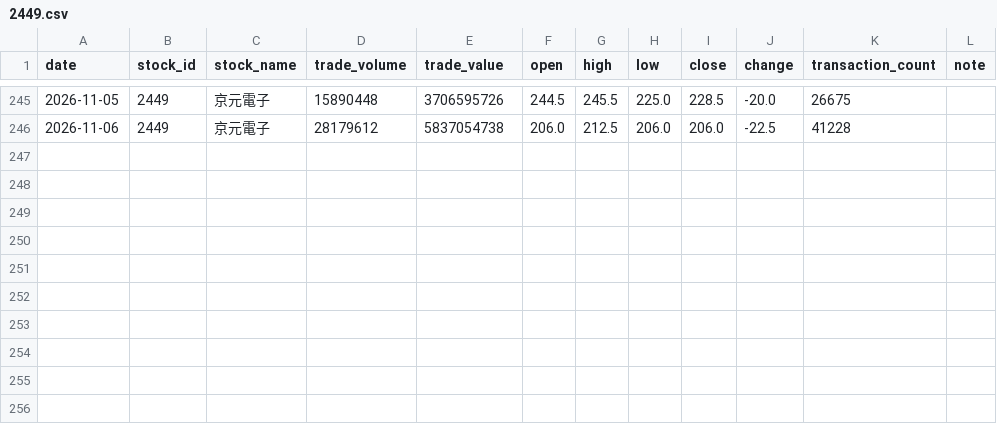
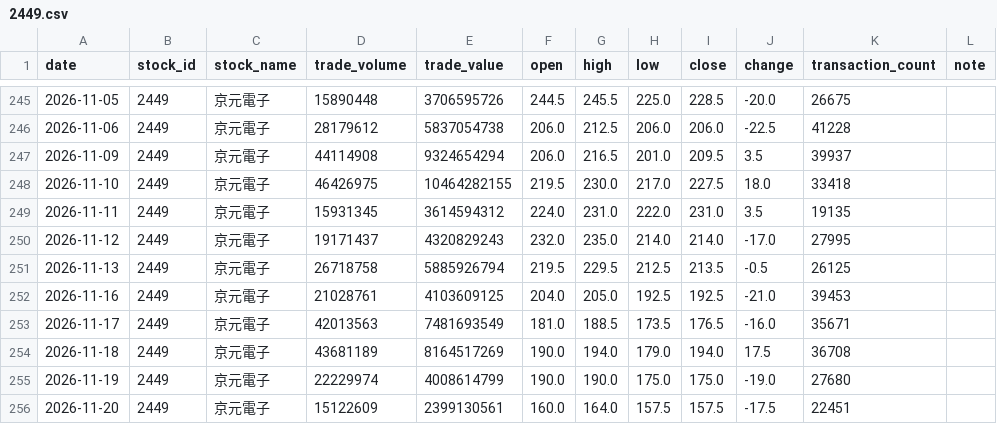
Before and after one commit to BrianNguyen291/Stock, a CSV file: 2449.csv, drawn as a sheet; only a part is shown, gaps mark what is left out; the diff names each change by its address in the sheet, - before the commit and + after, or states it on an @@ line.

```diff
--- a/2449.csv
+++ b/2449.csv
+row 247: 2026-11-09 | 2449 | 京元電子 | 44114908 | 9324654294 | 206.0 | 216.5 | 201.0 | 209.5 | 3.5 | 39937
+row 248: 2026-11-10 | 2449 | 京元電子 | 46426975 | 10464282155 | 219.5 | 230.0 | 217.0 | 227.5 | 18.0 | 33418
+row 249: 2026-11-11 | 2449 | 京元電子 | 15931345 | 3614594312 | 224.0 | 231.0 | 222.0 | 231.0 | 3.5 | 19135
+row 250: 2026-11-12 | 2449 | 京元電子 | 19171437 | 4320829243 | 232.0 | 235.0 | 214.0 | 214.0 | -17.0 | 27995
+row 251: 2026-11-13 | 2449 | 京元電子 | 26718758 | 5885926794 | 219.5 | 229.5 | 212.5 | 213.5 | -0.5 | 26125
+row 252: 2026-11-16 | 2449 | 京元電子 | 21028761 | 4103609125 | 204.0 | 205.0 | 192.5 | 192.5 | -21.0 | 39453
+row 253: 2026-11-17 | 2449 | 京元電子 | 42013563 | 7481693549 | 181.0 | 188.5 | 173.5 | 176.5 | -16.0 | 35671
+row 254: 2026-11-18 | 2449 | 京元電子 | 43681189 | 8164517269 | 190.0 | 194.0 | 179.0 | 194.0 | 17.5 | 36708
+row 255: 2026-11-19 | 2449 | 京元電子 | 22229974 | 4008614799 | 190.0 | 190.0 | 175.0 | 175.0 | -19.0 | 27680
+row 256: 2026-11-20 | 2449 | 京元電子 | 15122609 | 2399130561 | 160.0 | 164.0 | 157.5 | 157.5 | -17.5 | 22451
```
Also changed, not shown: 2327.csv, 2330.csv, 15 other files.
